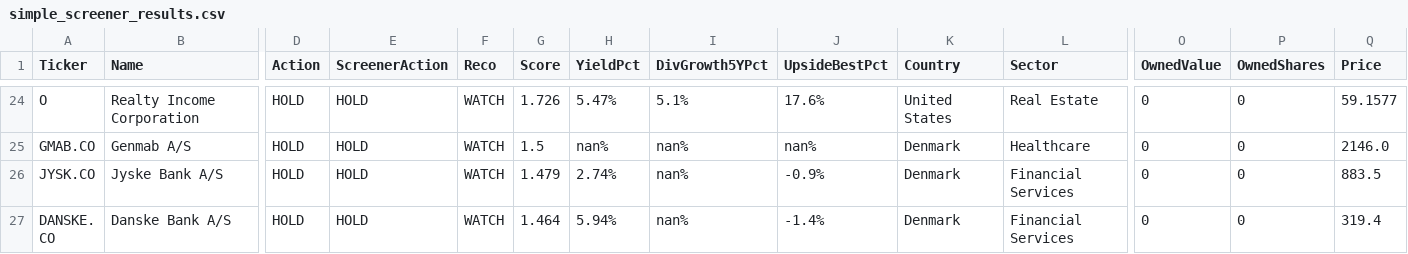
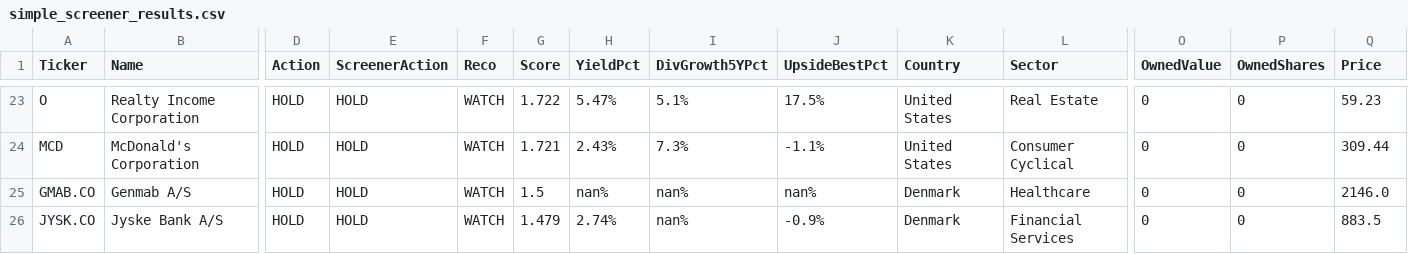
Before and after one commit to Callahan1975/dividend-screener-simple, a CSV file: data/screener_results/simple_screener_results.csv, drawn as a sheet; only a part is shown, gaps mark what is left out; the shorter side is filled out with more unchanged rows; addresses are those after the commit; rows hold the shown columns only; the diff covers the shown part only; the diff names each change by its address in the sheet, - before the commit and + after, or states it on an @@ line.

```diff
--- a/data/screener_results/simple_screener_results.csv
+++ b/data/screener_results/simple_screener_results.csv
-G23 (Score): 1.726
+G23 (Score): 1.722
-J23 (UpsideBestPct): 17.6%
+J23 (UpsideBestPct): 17.5%
-Q23 (Price): 59.1577
+Q23 (Price): 59.23
+row 24: MCD | McDonald's Corporation | HOLD | HOLD | WATCH | 1.721 | 2.43% | 7.3% | -1.1% | United States | Consumer Cyclical | 0 | 0 | 309.44
```
Also changed, not shown: 1 removed row and 31 edited cells elsewhere in this file, data/screener_results/screener_results.csv.
